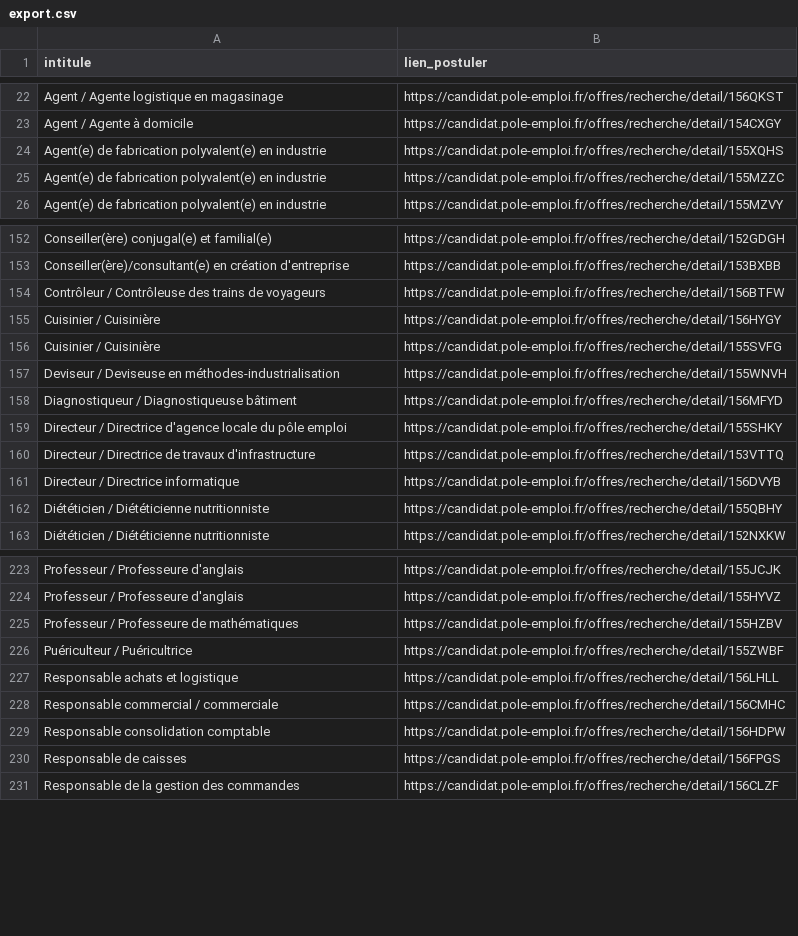
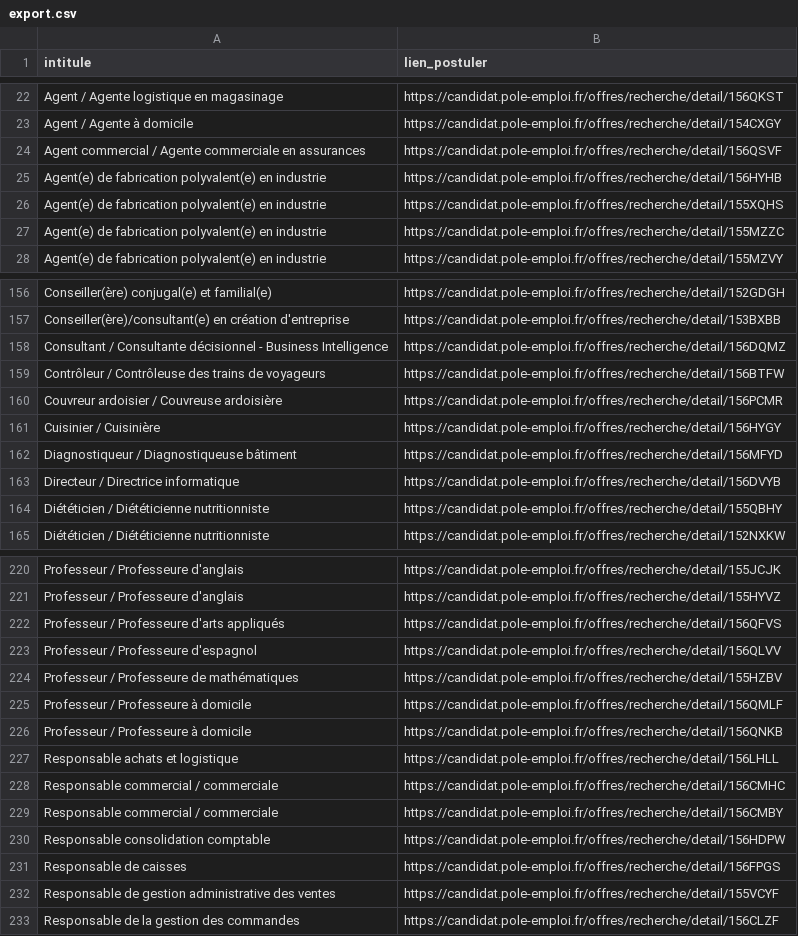
Before and after one commit to libkhadir/stats-tension-emploi-france, a CSV file: export.csv, drawn as a sheet; only a part is shown, gaps mark what is left out; removed rows and columns are numbered as before the commit, all else as after; the diff covers the shown part only; the diff names each change by its address in the sheet, - before the commit and + after, or states it on an @@ line.

```diff
--- a/export.csv
+++ b/export.csv
+row 24: Agent commercial / Agente commerciale en assurances | https://candidat.pole-emploi.fr/offres/recherche/detail/156QSVF
+row 25: Agent(e) de fabrication polyvalent(e) en industrie | https://candidat.pole-emploi.fr/offres/recherche/detail/156HYHB
+row 158: Consultant / Consultante décisionnel - Business Intelligence | https://candidat.pole-emploi.fr/offres/recherche/detail/156DQMZ
+row 160: Couvreur ardoisier / Couvreuse ardoisière | https://candidat.pole-emploi.fr/offres/recherche/detail/156PCMR
-row 156: Cuisinier / Cuisinière | https://candidat.pole-emploi.fr/offres/recherche/detail/155SVFG
-row 157: Deviseur / Deviseuse en méthodes-industrialisation | https://candidat.pole-emploi.fr/offres/recherche/detail/155WNVH
-row 159: Directeur / Directrice d'agence locale du pôle emploi | https://candidat.pole-emploi.fr/offres/recherche/detail/155SHKY
-row 160: Directeur / Directrice de travaux d'infrastructure | https://candidat.pole-emploi.fr/offres/recherche/detail/153VTTQ
+row 222: Professeur / Professeure d'arts appliqués | https://candidat.pole-emploi.fr/offres/recherche/detail/156QFVS
+row 223: Professeur / Professeure d'espagnol | https://candidat.pole-emploi.fr/offres/recherche/detail/156QLVV
-row 226: Puériculteur / Puéricultrice | https://candidat.pole-emploi.fr/offres/recherche/detail/155ZWBF
+row 225: Professeur / Professeure à domicile | https://candidat.pole-emploi.fr/offres/recherche/detail/156QMLF
+row 226: Professeur / Professeure à domicile | https://candidat.pole-emploi.fr/offres/recherche/detail/156QNKB
+row 229: Responsable commercial / commerciale | https://candidat.pole-emploi.fr/offres/recherche/detail/156CMBY
+row 232: Responsable de gestion administrative des ventes | https://candidat.pole-emploi.fr/offres/recherche/detail/155VCYF
```
Also changed, not shown: 25 added rows, 26 removed rows and 17 edited cells elsewhere in this file.
